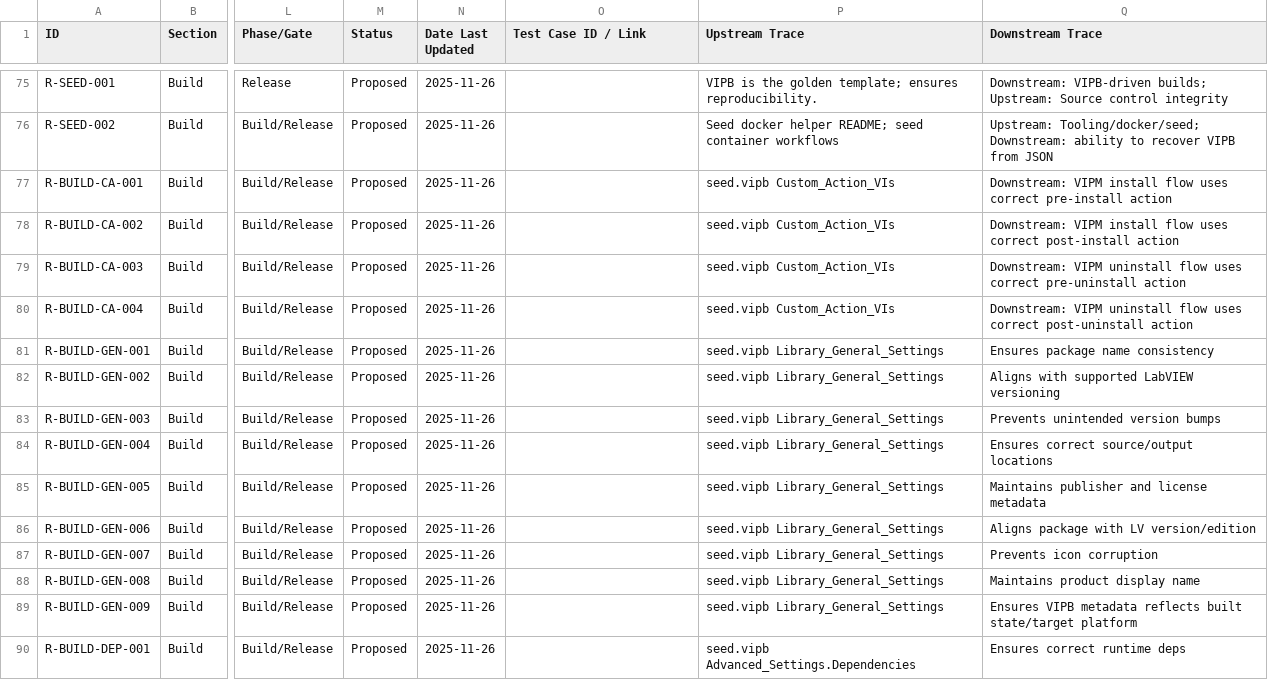
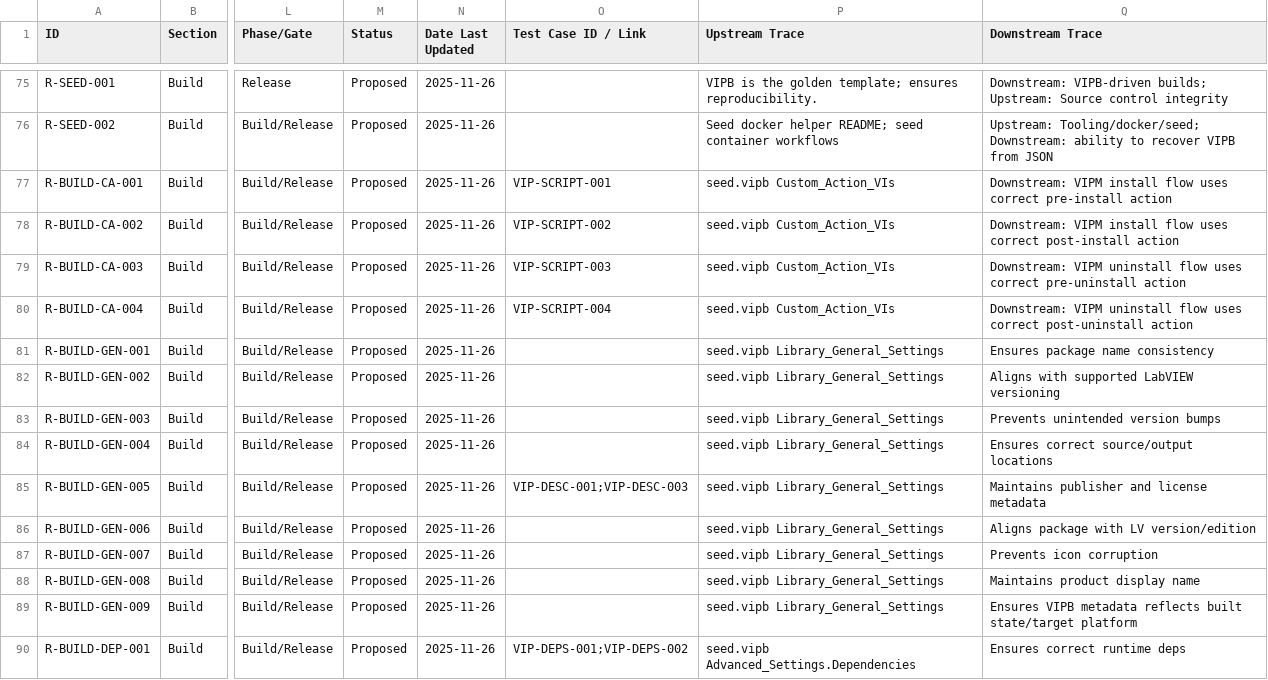
Before and after one commit to ni/labview-icon-editor, a CSV file: docs/requirements/requirements.csv, drawn as a sheet; only a part is shown, gaps mark what is left out; the diff covers the shown part only; the diff names each change by its address in the sheet, - before the commit and + after, or states it on an @@ line.

```diff
--- a/docs/requirements/requirements.csv
+++ b/docs/requirements/requirements.csv
-O77 (Test Case ID / Link): (empty)
+O77 (Test Case ID / Link): VIP-SCRIPT-001
-O78 (Test Case ID / Link): (empty)
+O78 (Test Case ID / Link): VIP-SCRIPT-002
-O79 (Test Case ID / Link): (empty)
+O79 (Test Case ID / Link): VIP-SCRIPT-003
-O80 (Test Case ID / Link): (empty)
+O80 (Test Case ID / Link): VIP-SCRIPT-004
-O85 (Test Case ID / Link): (empty)
+O85 (Test Case ID / Link): VIP-DESC-001;VIP-DESC-003
-O90 (Test Case ID / Link): (empty)
+O90 (Test Case ID / Link): VIP-DEPS-001;VIP-DEPS-002
```
Also changed, not shown: 7 added rows and 65 edited cells elsewhere in this file.
